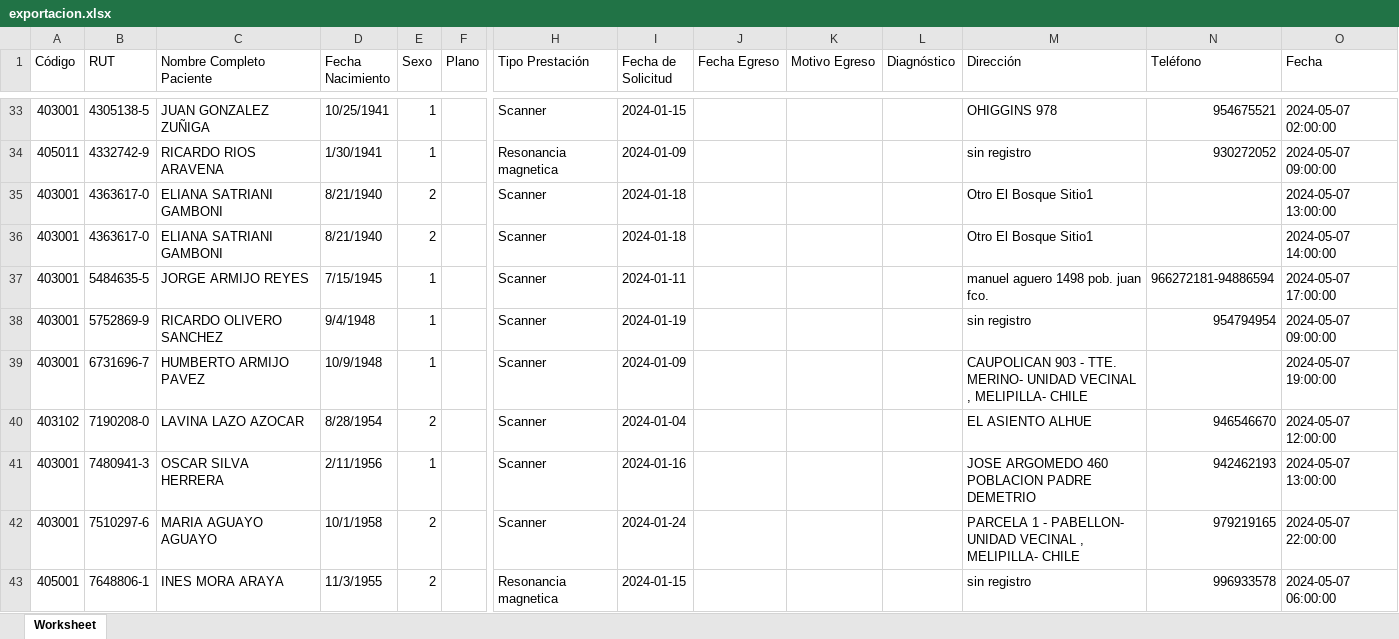
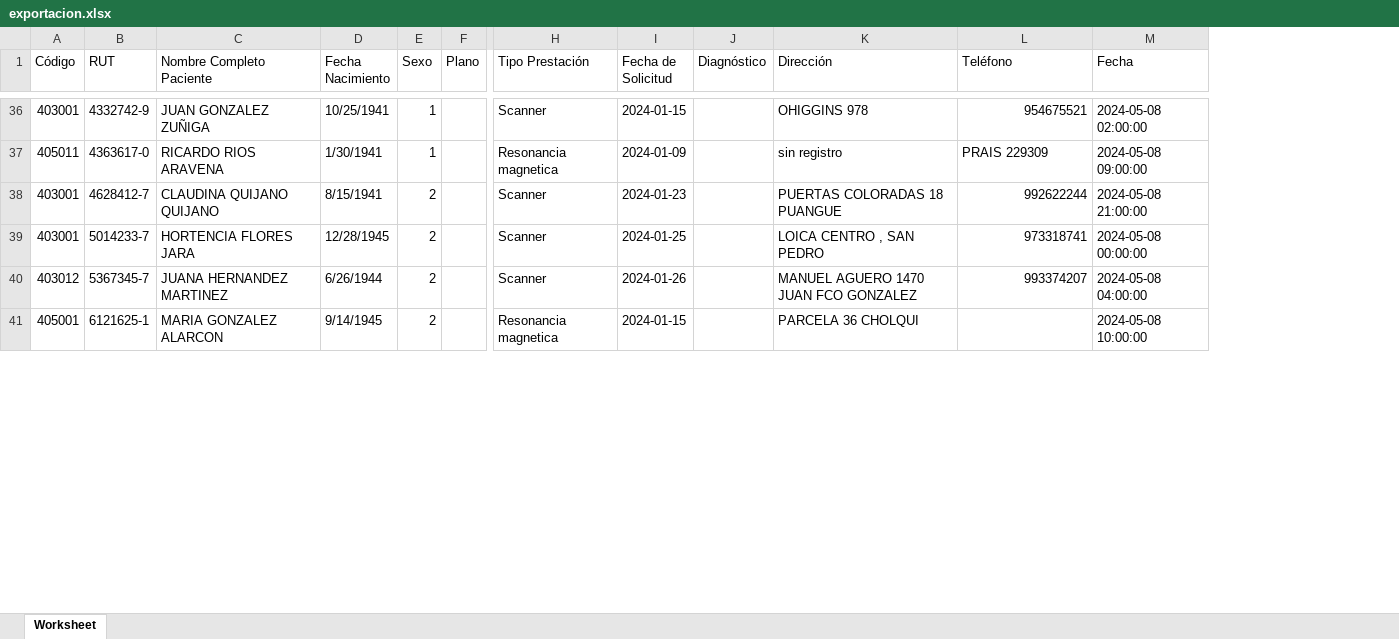
Before and after one commit to dhuerta30/procedimiento_phpv74, an Excel workbook: exportacion.xlsx, sheet Worksheet, drawn as a sheet; only a part is shown, gaps mark what is left out; values as stored, in another font and other column widths than the file's, no borders; removed rows and columns are numbered as before the commit, all else as after; rows hold the shown columns only; the diff covers the shown part only; the diff names each change by its address in the sheet, - before the commit and + after, or states it on an @@ line.

```diff
--- a/exportacion.xlsx (sheet Worksheet)
+++ b/exportacion.xlsx (sheet Worksheet)
-column J (Fecha Egreso), empty
-column K (Motivo Egreso), empty
-B36 (RUT): 4305138-5
+B36 (RUT): 4332742-9
-M36 (Fecha): 2024-05-07 02:00:00
+M36 (Fecha): 2024-05-08 02:00:00
-B37 (RUT): 4332742-9
+B37 (RUT): 4363617-0
-L37 (Teléfono): 930272052
+L37 (Teléfono): PRAIS 229309
-M37 (Fecha): 2024-05-07 09:00:00
+M37 (Fecha): 2024-05-08 09:00:00
-B38 (RUT): 4363617-0
+B38 (RUT): 4628412-7
-C38 (Nombre Completo Paciente): ELIANA SATRIANI GAMBONI
+C38 (Nombre Completo Paciente): CLAUDINA QUIJANO QUIJANO
-D38 (Fecha Nacimiento): 8/21/1940
+D38 (Fecha Nacimiento): 8/15/1941
-I38 (Fecha de Solicitud): 2024-01-18
+I38 (Fecha de Solicitud): 2024-01-23
-K38 (Dirección): Otro El Bosque Sitio1
+K38 (Dirección): PUERTAS COLORADAS 18 PUANGUE
-L38 (Teléfono): (empty)
+L38 (Teléfono): 992622244
-M38 (Fecha): 2024-05-07 13:00:00
+M38 (Fecha): 2024-05-08 21:00:00
-B39 (RUT): 4363617-0
+B39 (RUT): 5014233-7
-C39 (Nombre Completo Paciente): ELIANA SATRIANI GAMBONI
+C39 (Nombre Completo Paciente): HORTENCIA FLORES JARA
-D39 (Fecha Nacimiento): 8/21/1940
+D39 (Fecha Nacimiento): 12/28/1945
-I39 (Fecha de Solicitud): 2024-01-18
+I39 (Fecha de Solicitud): 2024-01-25
-K39 (Dirección): Otro El Bosque Sitio1
+K39 (Dirección): LOICA CENTRO , SAN PEDRO
-L39 (Teléfono): (empty)
+L39 (Teléfono): 973318741
-M39 (Fecha): 2024-05-07 14:00:00
+M39 (Fecha): 2024-05-08 00:00:00
-row 37: 403001 | 5484635-5 | JORGE ARMIJO REYES | 7/15/1945 | 1 |  | Scanner | 2024-01-11 |  |  |  | manuel aguero 1498 pob. juan fco. | 966272181-94886594 | 2024-05-07 17:00:00
-row 38: 403001 | 5752869-9 | RICARDO OLIVERO SANCHEZ | 9/4/1948 | 1 |  | Scanner | 2024-01-19 |  |  |  | sin registro | 954794954 | 2024-05-07 09:00:00
-row 39: 403001 | 6731696-7 | HUMBERTO ARMIJO PAVEZ | 10/9/1948 | 1 |  | Scanner | 2024-01-09 |  |  |  | CAUPOLICAN 903 - TTE. MERINO- UNIDAD VECINAL , MELIPILLA- CHILE |  | 2024-05-07 19:00:00
-row 40: 403102 | 7190208-0 | LAVINA LAZO AZOCAR | 8/28/1954 | 2 |  | Scanner | 2024-01-04 |  |  |  | EL ASIENTO ALHUE | 946546670 | 2024-05-07 12:00:00
-row 41: 403001 | 7480941-3 | OSCAR SILVA HERRERA | 2/11/1956 | 1 |  | Scanner | 2024-01-16 |  |  |  | JOSE ARGOMEDO 460 POBLACION PADRE DEMETRIO | 942462193 | 2024-05-07 13:00:00
-row 42: 403001 | 7510297-6 | MARIA AGUAYO AGUAYO | 10/1/1958 | 2 |  | Scanner | 2024-01-24 |  |  |  | PARCELA 1 - PABELLON- UNIDAD VECINAL , MELIPILLA- CHILE | 979219165 | 2024-05-07 22:00:00
+row 40: 403012 | 5367345-7 | JUANA HERNANDEZ MARTINEZ | 6/26/1944 | 2 |  | Scanner | 2024-01-26 |  | MANUEL AGUERO 1470 JUAN FCO GONZALEZ | 993374207 | 2024-05-08 04:00:00
-B41 (RUT): 7648806-1
+B41 (RUT): 6121625-1
-C41 (Nombre Completo Paciente): INES MORA ARAYA
+C41 (Nombre Completo Paciente): MARIA GONZALEZ ALARCON
-D41 (Fecha Nacimiento): 11/3/1955
+D41 (Fecha Nacimiento): 9/14/1945
-K41 (Dirección): sin registro
+K41 (Dirección): PARCELA 36 CHOLQUI
-L41 (Teléfono): 996933578
+L41 (Teléfono): (empty)
-M41 (Fecha): 2024-05-07 06:00:00
+M41 (Fecha): 2024-05-08 10:00:00
```
Also changed, not shown: 32 added rows, 23 removed rows and 69 edited cells elsewhere in this sheet, app/libs/script/uploads/datos_paciente.xlsx.
